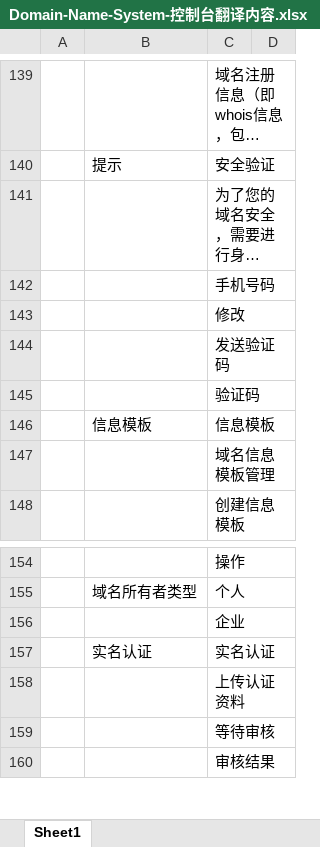
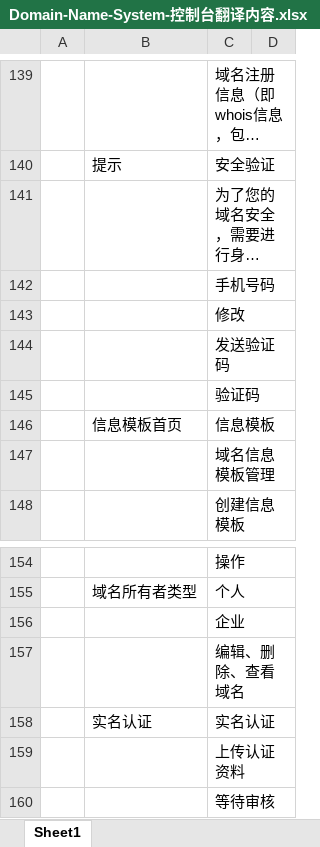
Before and after one commit to zjkwlw/cn, an Excel workbook: console/Domain-Name-and-Website/Domain-Name-Service/Domain-Name-System-控制台翻译内容.xlsx, sheet Sheet1, drawn as a sheet; only a part is shown, gaps mark what is left out; the shorter side is filled out with more unchanged rows; long unchanged cells end in …; values as stored, in another font and other column widths than the file's, no borders; the diff covers the shown part only; the diff names each change by its address in the sheet, - before the commit and + after, or states it on an @@ line.

Commit message:
Add files via upload

```diff
--- a/console/Domain-Name-and-Website/Domain-Name-Service/Domain-Name-System-控制台翻译内容.xlsx (sheet Sheet1)
+++ b/console/Domain-Name-and-Website/Domain-Name-Service/Domain-Name-System-控制台翻译内容.xlsx (sheet Sheet1)
-B146: 信息模板
+B146: 信息模板首页
+row 157:  |  | 编辑、删除、查看域名
```
Also changed, not shown: 622 added rows elsewhere in this sheet.
